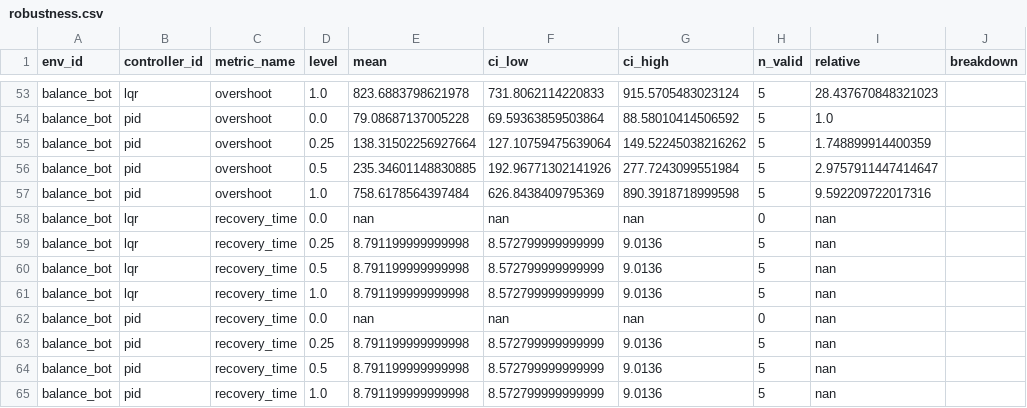
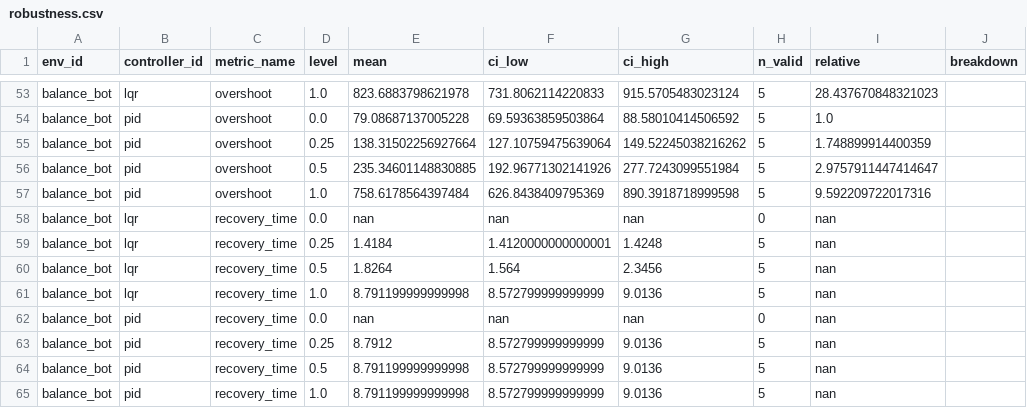
Before and after one commit to AnishKharat/RL-simulation-platform, a CSV file: docs/benchmarks/phase4/balance_bot_disturbance/robustness.csv, drawn as a sheet; only a part is shown, gaps mark what is left out.

```diff
--- a/docs/benchmarks/phase4/balance_bot_disturbance/robustness.csv
+++ b/docs/benchmarks/phase4/balance_bot_disturbance/robustness.csv
@@ -58,7 +58,7 @@ balance_bot,pid,overshoot,1.0,758.6178564397484,626.8438409795369,890.3918718999
 balance_bot,lqr,recovery_time,0.0,nan,nan,nan,0,nan,
-balance_bot,lqr,recovery_time,0.25,8.791199999999998,8.572799999999999,9.0136,5,nan,
-balance_bot,lqr,recovery_time,0.5,8.791199999999998,8.572799999999999,9.0136,5,nan,
+balance_bot,lqr,recovery_time,0.25,1.4184,1.4120000000000001,1.4248,5,nan,
+balance_bot,lqr,recovery_time,0.5,1.8264,1.564,2.3456,5,nan,
 balance_bot,lqr,recovery_time,1.0,8.791199999999998,8.572799999999999,9.0136,5,nan,
 balance_bot,pid,recovery_time,0.0,nan,nan,nan,0,nan,
-balance_bot,pid,recovery_time,0.25,8.791199999999998,8.572799999999999,9.0136,5,nan,
+balance_bot,pid,recovery_time,0.25,8.7912,8.572799999999999,9.0136,5,nan,
 balance_bot,pid,recovery_time,0.5,8.791199999999998,8.572799999999999,9.0136,5,nan,
```
Also changed, not shown: docs/benchmarks/phase4/cartpole_disturbance/robustness.csv, 4 other files.
